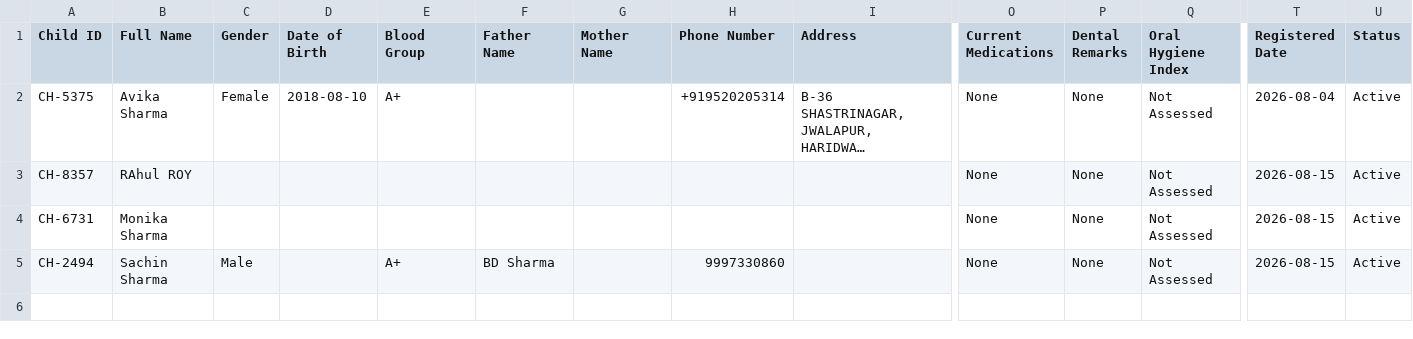
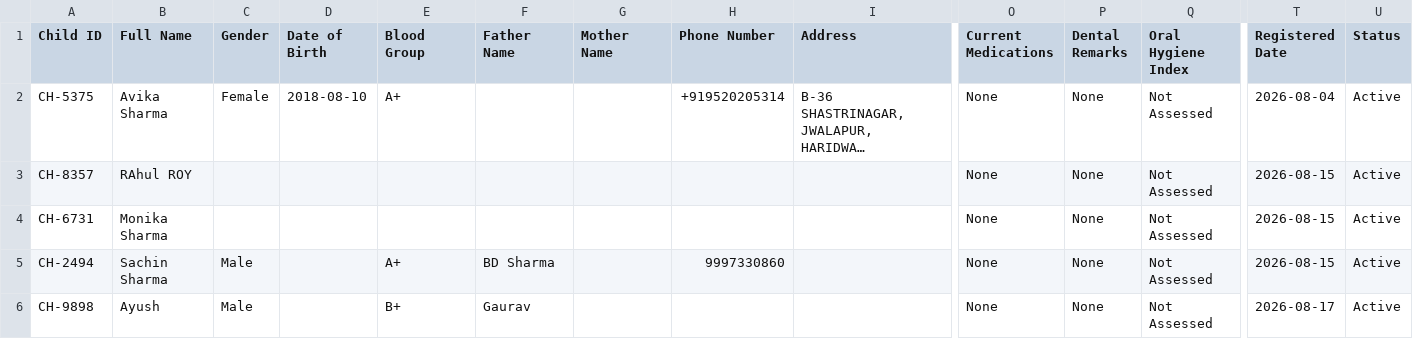
Before and after one commit to tejassharmax/NGO, a CSV file: data/google_sheets_live_sync.csv, drawn as a sheet; only a part is shown, gaps mark what is left out; long unchanged cells end in …; rows hold the shown columns only; the diff names each change by its address in the sheet, - before the commit and + after, or states it on an @@ line.

```diff
--- a/data/google_sheets_live_sync.csv
+++ b/data/google_sheets_live_sync.csv
+row 6: CH-9898 | Ayush | Male |  | B+ | Gaurav |  |  |  | None | None | Not Assessed | 2026-08-17 | Active
```
Also changed, not shown: 4 other files.
